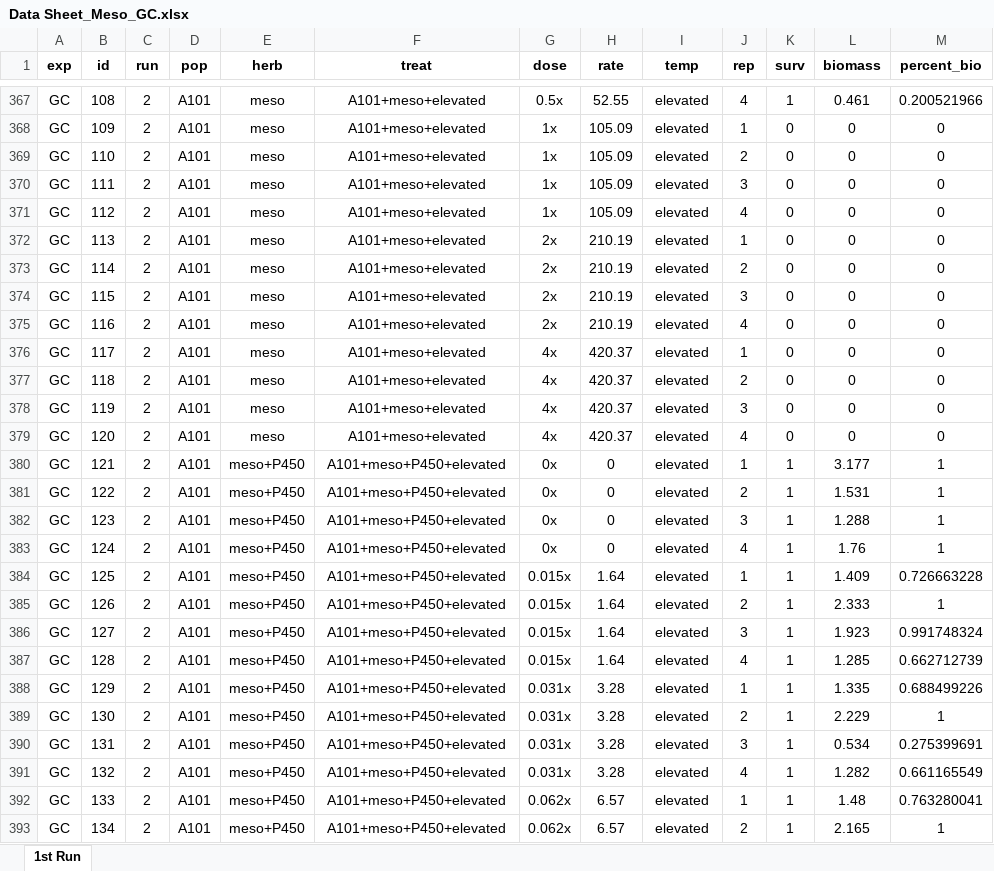
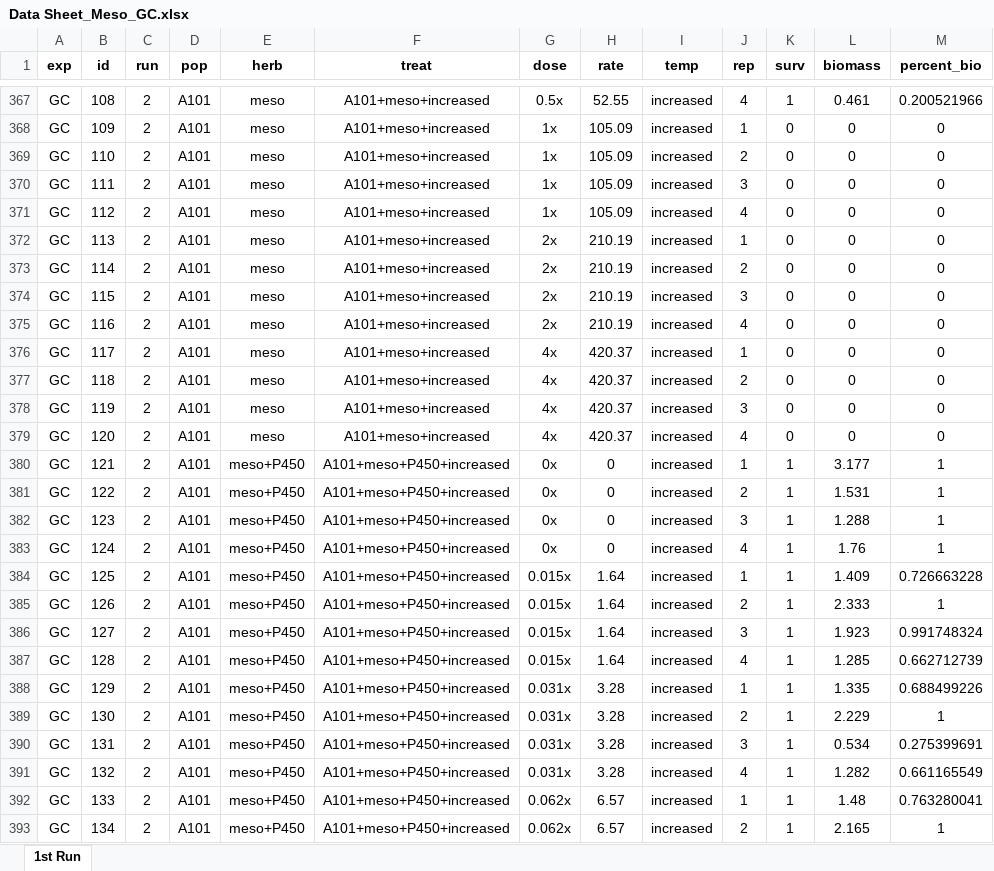
Before and after one commit to Wisc-Weeds/FFaleco, an Excel workbook: PhD/PhD Projects/Waterhemp/Metabolism Inhibitors/GC/Mesotrione/2023/Mesotrione_Absolute ED_Multiple Comparisons/Data Sheet_Meso_GC.xlsx, sheet 1st Run, drawn as a sheet; only a part is shown, gaps mark what is left out; values as stored, in another font and other column widths than the file's, no borders; the diff covers the shown part only; the diff names each change by its address in the sheet, - before the commit and + after, or states it on an @@ line.

```diff
--- a/PhD/PhD Projects/Waterhemp/Metabolism Inhibitors/GC/Mesotrione/2023/Mesotrione_Absolute ED_Multiple Comparisons/Data Sheet_Meso_GC.xlsx (sheet 1st Run)
+++ b/PhD/PhD Projects/Waterhemp/Metabolism Inhibitors/GC/Mesotrione/2023/Mesotrione_Absolute ED_Multiple Comparisons/Data Sheet_Meso_GC.xlsx (sheet 1st Run)
-F367:F379 (treat): A101+meso+elevated
+F367:F379 (treat): A101+meso+increased
-I367:I393 (temp): elevated
+I367:I393 (temp): increased
-F380:F393 (treat): A101+meso+P450+elevated
+F380:F393 (treat): A101+meso+P450+increased
```
Also changed, not shown: 522 edited cells elsewhere in this sheet, 5 other files.
